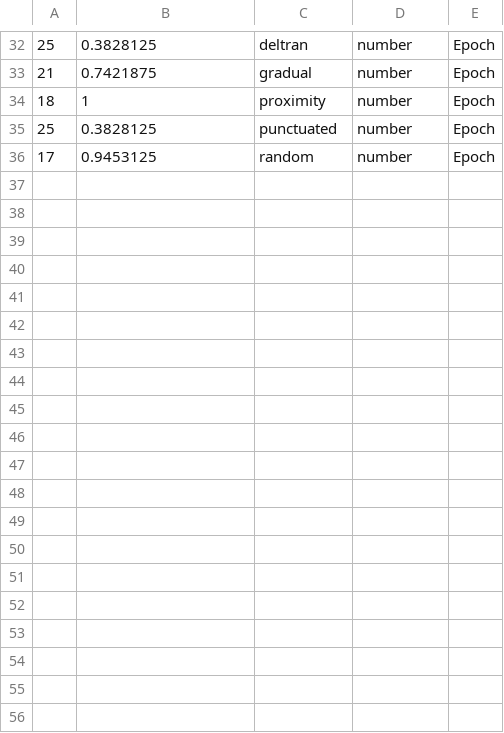
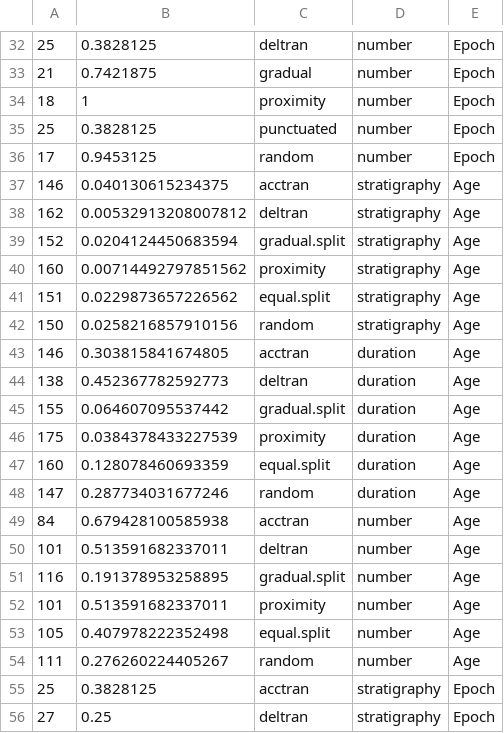
Before and after one commit to nhcooper123/time-slice, a CSV file: outputs/wilcox.Wright2017.csv, drawn as a sheet; only a part is shown, gaps mark what is left out; the diff covers the shown part only.

```diff
--- a/outputs/wilcox.Wright2017.csv
+++ b/outputs/wilcox.Wright2017.csv
@@ -36 +36,21 @@
 17,0.9453125,random,number,Epoch
+146,0.040130615234375,acctran,stratigraphy,Age
+162,0.00532913208007812,deltran,stratigraphy,Age
+152,0.0204124450683594,gradual.split,stratigraphy,Age
+160,0.00714492797851562,proximity,stratigraphy,Age
+151,0.0229873657226562,equal.split,stratigraphy,Age
+150,0.0258216857910156,random,stratigraphy,Age
+146,0.303815841674805,acctran,duration,Age
+138,0.452367782592773,deltran,duration,Age
+155,0.064607095537442,gradual.split,duration,Age
+175,0.0384378433227539,proximity,duration,Age
+160,0.128078460693359,equal.split,duration,Age
+147,0.287734031677246,random,duration,Age
+84,0.679428100585938,acctran,number,Age
+101,0.513591682337011,deltran,number,Age
+116,0.191378953258895,gradual.split,number,Age
+101,0.513591682337011,proximity,number,Age
+105,0.407978222352498,equal.split,number,Age
+111,0.276260224405267,random,number,Age
+25,0.3828125,acctran,stratigraphy,Epoch
+27,0.25,deltran,stratigraphy,Epoch
```
Also changed, not shown: 16 added rows elsewhere in this file, outputs/wilcox.Bapst2016.csv, outputs/wilcox.Beck2014.csv, 1 other file.
